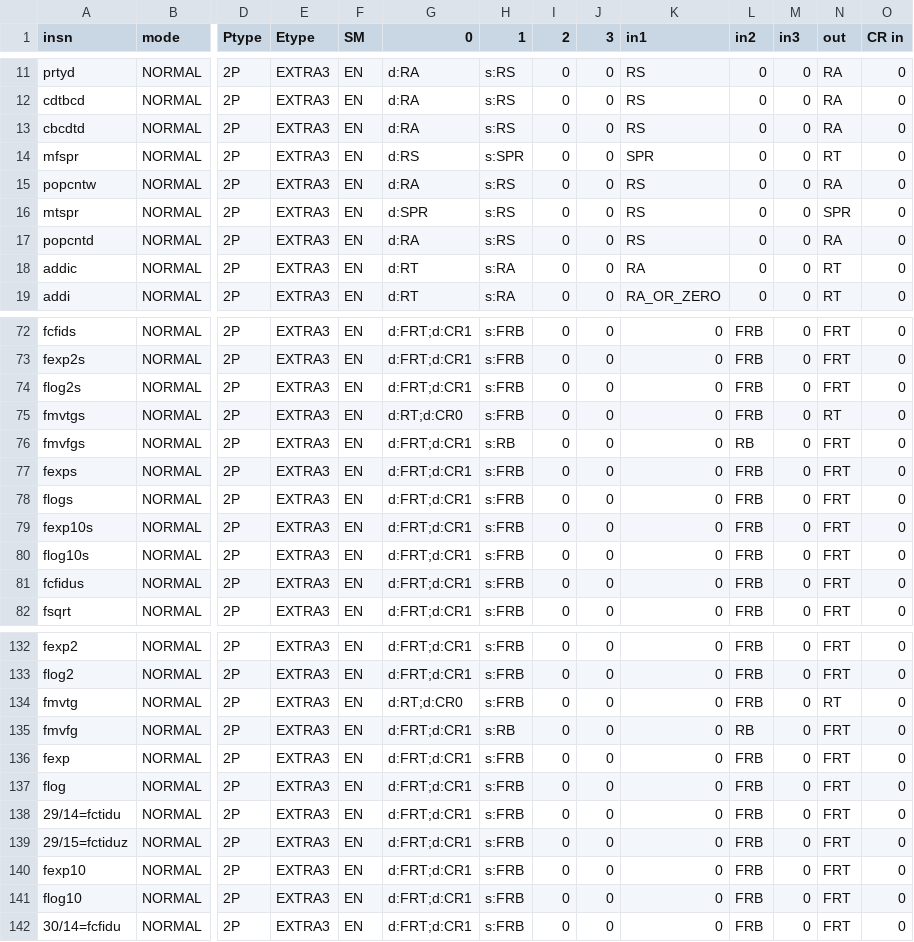
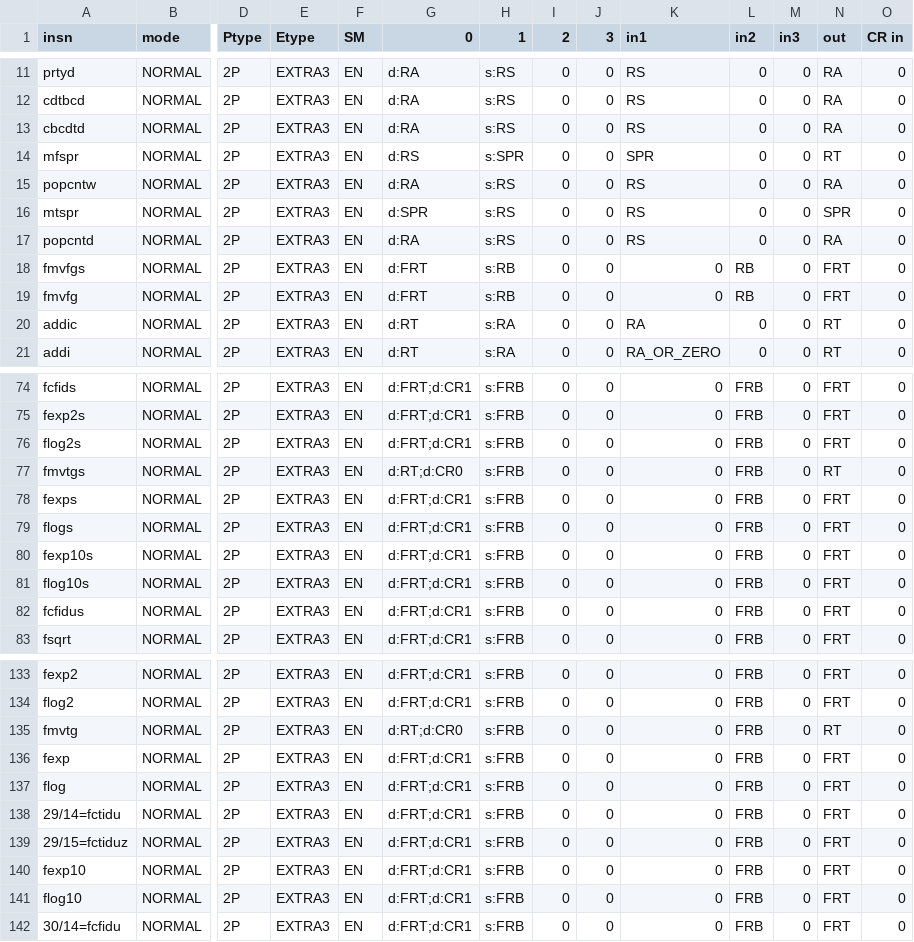
Before and after one commit to Libre-SOC-mirrors/openpower-isa, a CSV file: openpower/isatables/RM-2P-1S1D.csv, drawn as a sheet; only a part is shown, gaps mark what is left out; removed rows and columns are numbered as before the commit, all else as after; rows hold the shown columns only; the diff names each change by its address in the sheet, - before the commit and + after, or states it on an @@ line.

Commit message:
remove Rc=1 from fmvfg[s]

```diff
--- a/openpower/isatables/RM-2P-1S1D.csv
+++ b/openpower/isatables/RM-2P-1S1D.csv
+row 18: fmvfgs | NORMAL | 2P | EXTRA3 | EN | d:FRT | s:RB | 0 | 0 | 0 | RB | 0 | FRT | 0
+row 19: fmvfg | NORMAL | 2P | EXTRA3 | EN | d:FRT | s:RB | 0 | 0 | 0 | RB | 0 | FRT | 0
-row 76: fmvfgs | NORMAL | 2P | EXTRA3 | EN | d:FRT;d:CR1 | s:RB | 0 | 0 | 0 | RB | 0 | FRT | 0
-row 135: fmvfg | NORMAL | 2P | EXTRA3 | EN | d:FRT;d:CR1 | s:RB | 0 | 0 | 0 | RB | 0 | FRT | 0
```
Also changed, not shown: openpower/isatables/minor_59.csv, openpower/isatables/minor_63.csv, 3 other files.
